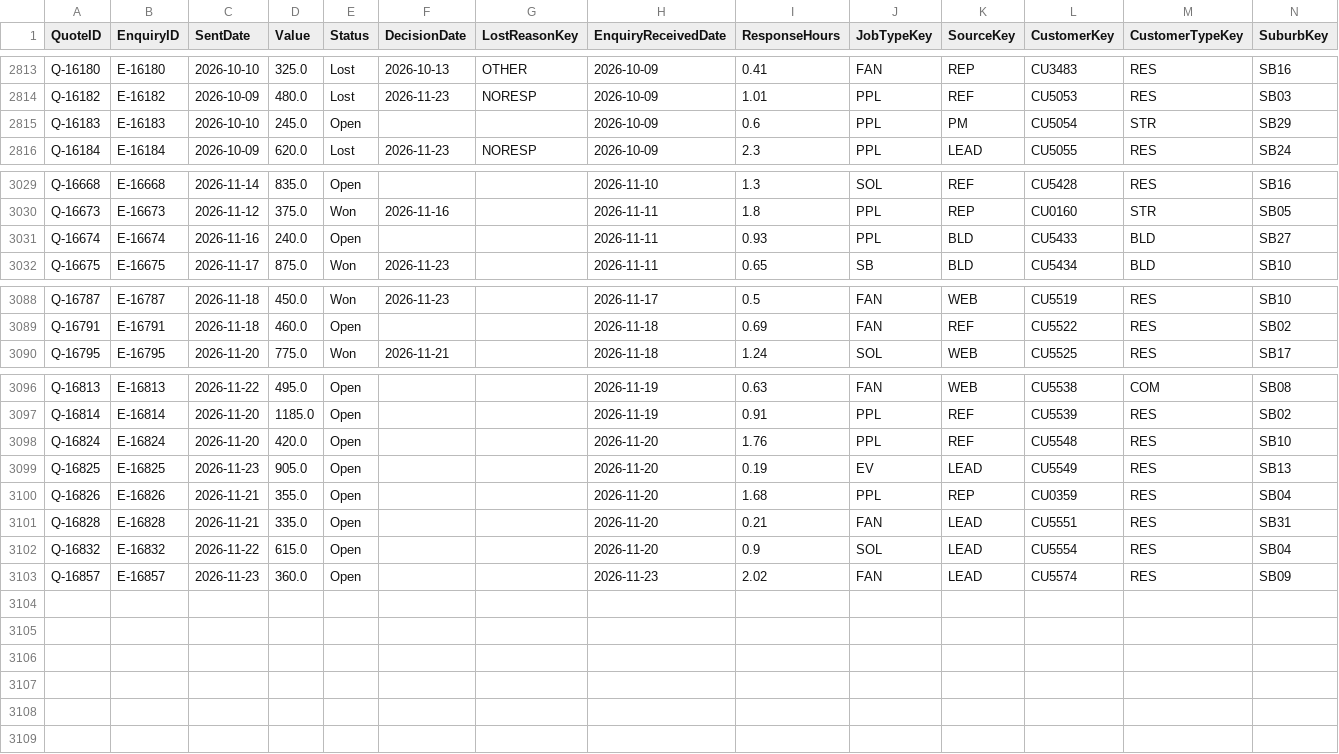
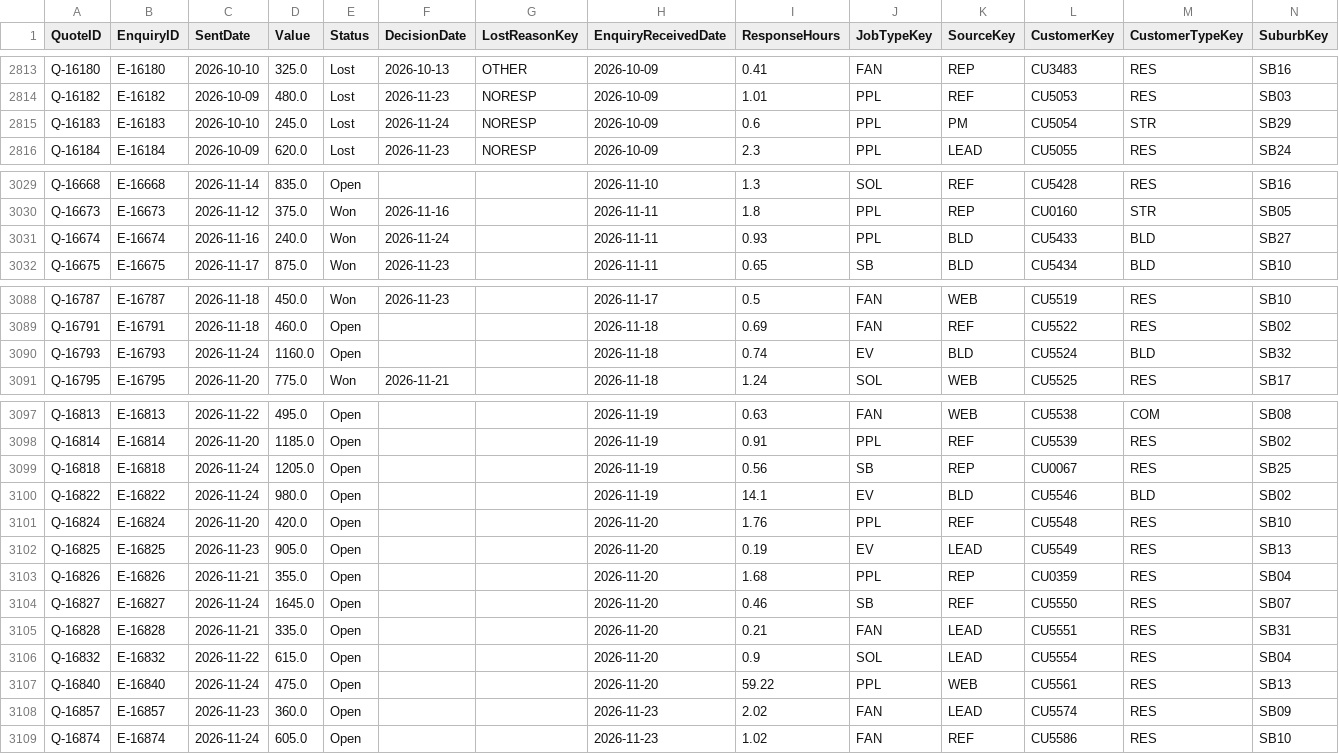
Before and after one commit to pathak007/rudram-sparky-ops-demo-data, a CSV file: data/electrical/FactQuote.csv, drawn as a sheet; only a part is shown, gaps mark what is left out.

```diff
--- a/data/electrical/FactQuote.csv
+++ b/data/electrical/FactQuote.csv
@@ -2814,3 +2814,3 @@ Q-16180,E-16180,2026-10-10,325.0,Lost,2026-10-13,OTHER,2026-10-09,0.41,FAN,REP,C
 Q-16182,E-16182,2026-10-09,480.0,Lost,2026-11-23,NORESP,2026-10-09,1.01,PPL,REF,CU5053,RES,SB03
-Q-16183,E-16183,2026-10-10,245.0,Open,,,2026-10-09,0.6,PPL,PM,CU5054,STR,SB29
+Q-16183,E-16183,2026-10-10,245.0,Lost,2026-11-24,NORESP,2026-10-09,0.6,PPL,PM,CU5054,STR,SB29
 Q-16184,E-16184,2026-10-09,620.0,Lost,2026-11-23,NORESP,2026-10-09,2.3,PPL,LEAD,CU5055,RES,SB24
@@ -3030,3 +3030,3 @@ Q-16668,E-16668,2026-11-14,835.0,Open,,,2026-11-10,1.3,SOL,REF,CU5428,RES,SB16
 Q-16673,E-16673,2026-11-12,375.0,Won,2026-11-16,,2026-11-11,1.8,PPL,REP,CU0160,STR,SB05
-Q-16674,E-16674,2026-11-16,240.0,Open,,,2026-11-11,0.93,PPL,BLD,CU5433,BLD,SB27
+Q-16674,E-16674,2026-11-16,240.0,Won,2026-11-24,,2026-11-11,0.93,PPL,BLD,CU5433,BLD,SB27
 Q-16675,E-16675,2026-11-17,875.0,Won,2026-11-23,,2026-11-11,0.65,SB,BLD,CU5434,BLD,SB10
@@ -3089,2 +3089,3 @@ Q-16787,E-16787,2026-11-18,450.0,Won,2026-11-23,,2026-11-17,0.5,FAN,WEB,CU5519,R
 Q-16791,E-16791,2026-11-18,460.0,Open,,,2026-11-18,0.69,FAN,REF,CU5522,RES,SB02
+Q-16793,E-16793,2026-11-24,1160.0,Open,,,2026-11-18,0.74,EV,BLD,CU5524,BLD,SB32
 Q-16795,E-16795,2026-11-20,775.0,Won,2026-11-21,,2026-11-18,1.24,SOL,WEB,CU5525,RES,SB17
@@ -3097,2 +3098,4 @@ Q-16813,E-16813,2026-11-22,495.0,Open,,,2026-11-19,0.63,FAN,WEB,CU5538,COM,SB08
 Q-16814,E-16814,2026-11-20,1185.0,Open,,,2026-11-19,0.91,PPL,REF,CU5539,RES,SB02
+Q-16818,E-16818,2026-11-24,1205.0,Open,,,2026-11-19,0.56,SB,REP,CU0067,RES,SB25
+Q-16822,E-16822,2026-11-24,980.0,Open,,,2026-11-19,14.1,EV,BLD,CU5546,BLD,SB02
 Q-16824,E-16824,2026-11-20,420.0,Open,,,2026-11-20,1.76,PPL,REF,CU5548,RES,SB10
@@ -3100,4 +3103,7 @@ Q-16825,E-16825,2026-11-23,905.0,Open,,,2026-11-20,0.19,EV,LEAD,CU5549,RES,SB13
 Q-16826,E-16826,2026-11-21,355.0,Open,,,2026-11-20,1.68,PPL,REP,CU0359,RES,SB04
+Q-16827,E-16827,2026-11-24,1645.0,Open,,,2026-11-20,0.46,SB,REF,CU5550,RES,SB07
 Q-16828,E-16828,2026-11-21,335.0,Open,,,2026-11-20,0.21,FAN,LEAD,CU5551,RES,SB31
 Q-16832,E-16832,2026-11-22,615.0,Open,,,2026-11-20,0.9,SOL,LEAD,CU5554,RES,SB04
+Q-16840,E-16840,2026-11-24,475.0,Open,,,2026-11-20,59.22,PPL,WEB,CU5561,RES,SB13
 Q-16857,E-16857,2026-11-23,360.0,Open,,,2026-11-23,2.02,FAN,LEAD,CU5574,RES,SB09
+Q-16874,E-16874,2026-11-24,605.0,Open,,,2026-11-23,1.02,FAN,REF,CU5586,RES,SB10
```
Also changed, not shown: data/electrical/DimCustomer.csv, data/electrical/FactEnquiry.csv, 11 other files.
